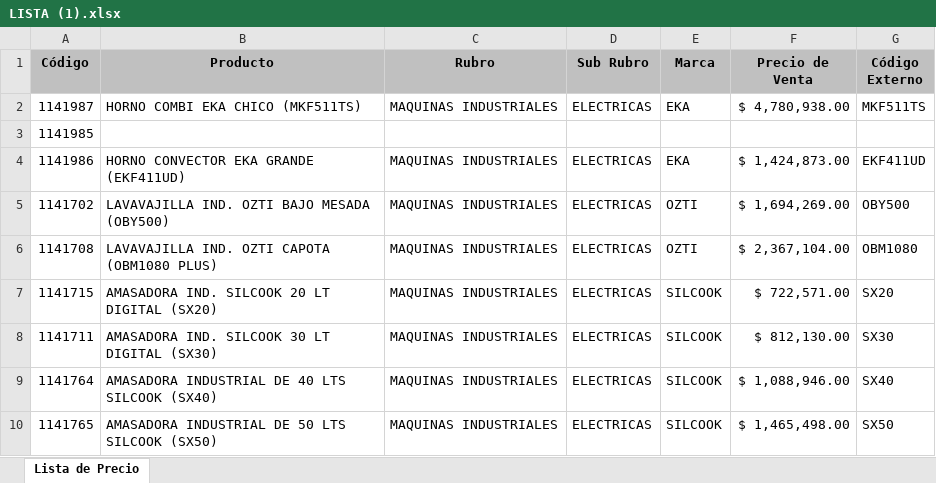
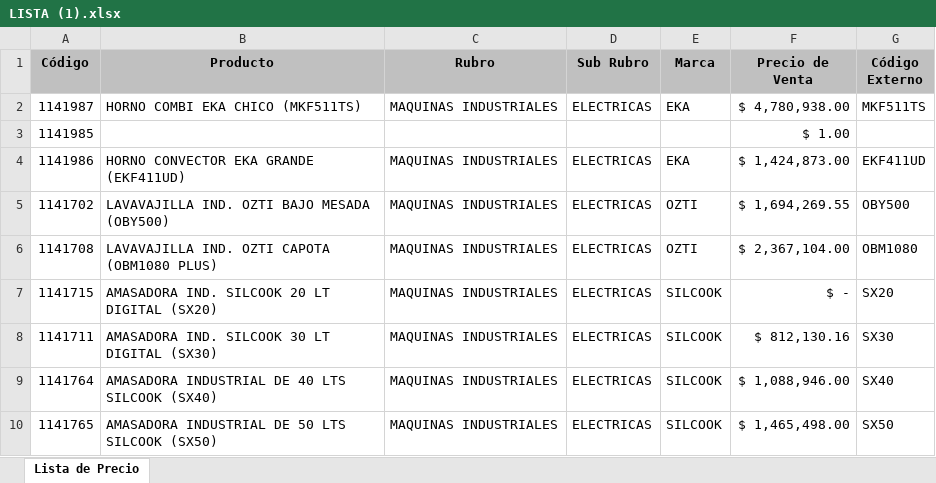
Before and after one commit to Leo-Virgolini/excel-pdf, an Excel workbook: catalogo/LISTA (1).xlsx, sheet Lista de Precio, drawn as a sheet; only a part is shown; values as stored, in another font and other column widths than the file's, no borders; the diff names each change by its address in the sheet, - before the commit and + after, or states it on an @@ line.

```diff
--- a/catalogo/LISTA (1).xlsx (sheet Lista de Precio)
+++ b/catalogo/LISTA (1).xlsx (sheet Lista de Precio)
-F3 (Precio de Venta): (empty)
+F3 (Precio de Venta): $ 1.00
-F5 (Precio de Venta): $ 1,694,269.00
+F5 (Precio de Venta): $ 1,694,269.55
-F7 (Precio de Venta): $ 722,571.00
+F7 (Precio de Venta): $ -
-F8 (Precio de Venta): $ 812,130.00
+F8 (Precio de Venta): $ 812,130.16
```
Also changed, not shown: 2 other files.
